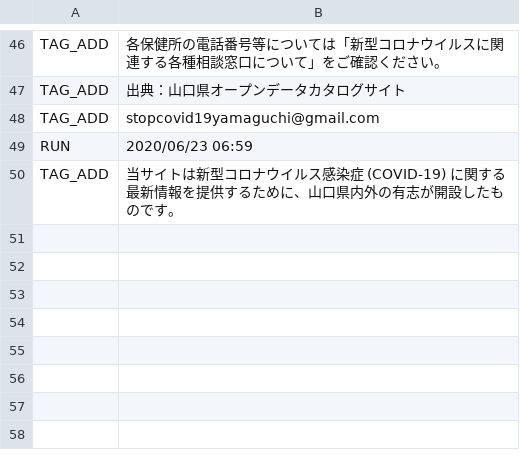
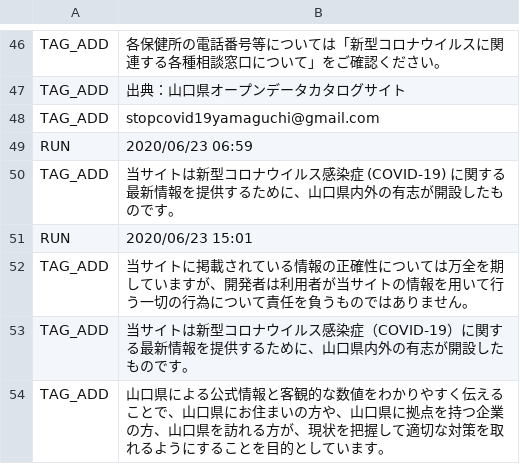
Before and after one commit to paichi81/covid19-yamaguchi, a CSV file: auto-i18n/result.csv, drawn as a sheet; only a part is shown, gaps mark what is left out; the diff names each change by its address in the sheet, - before the commit and + after, or states it on an @@ line.

```diff
--- a/auto-i18n/result.csv
+++ b/auto-i18n/result.csv
+row 51: RUN | 2020/06/23 15:01
+row 52: TAG_ADD | 当サイトに掲載されている情報の正確性については万全を期していますが、開発者は利用者が当サイトの情報を用いて行う一切の行為について責任を負うものではありません。
+row 53: TAG_ADD | 当サイトは新型コロナウイルス感染症（COVID-19）に関する最新情報を提供するために、山口県内外の有志が開設したものです。
+row 54: TAG_ADD | 山口県による公式情報と客観的な数値をわかりやすく伝えることで、山口県にお住まいの方や、山口県に拠点を持つ企業の方、山口県を訪れる方が、現状を把握して適切な対策を取れるようにすることを目的としています。
```
Also changed, not shown: 1 other file.
